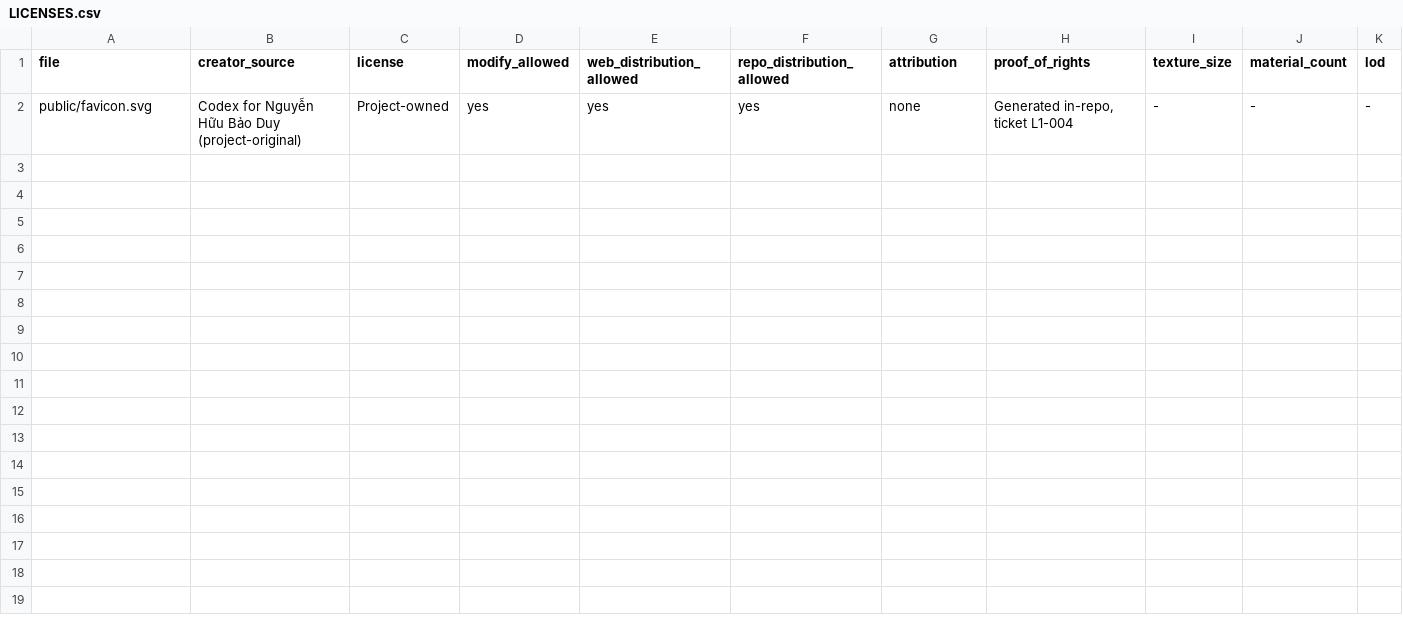
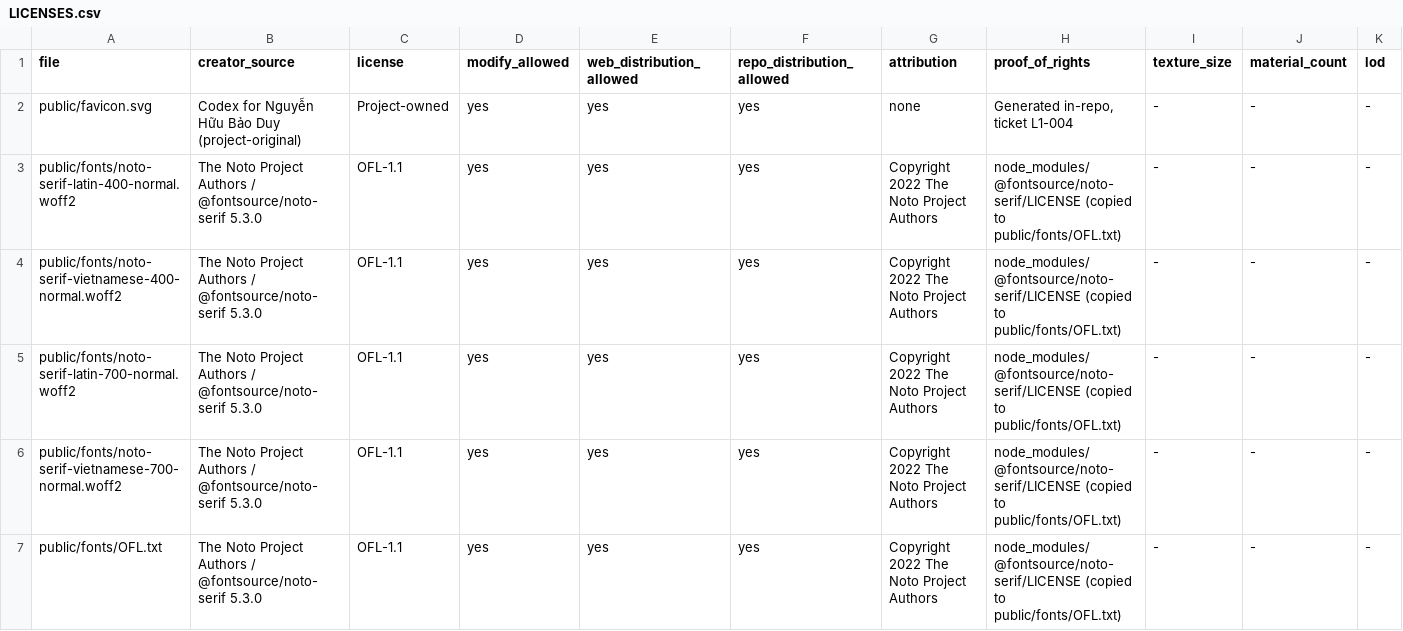
Before and after one commit to Crozn1812/the-quiet-atlas, a CSV file: assets/LICENSES.csv, drawn as a sheet; only a part is shown; rows hold the shown columns only; the diff names each change by its address in the sheet, - before the commit and + after, or states it on an @@ line.

```diff
--- a/assets/LICENSES.csv
+++ b/assets/LICENSES.csv
+row 3: public/fonts/noto-serif-latin-400-normal.woff2 | The Noto Project Authors / @fontsource/noto-serif 5.3.0 | OFL-1.1 | yes | yes | yes | Copyright 2022 The Noto Project Authors | node_modules/@fontsource/noto-serif/LICENSE (copied to public/fonts/OFL.txt) | - | - | -
+row 4: public/fonts/noto-serif-vietnamese-400-normal.woff2 | The Noto Project Authors / @fontsource/noto-serif 5.3.0 | OFL-1.1 | yes | yes | yes | Copyright 2022 The Noto Project Authors | node_modules/@fontsource/noto-serif/LICENSE (copied to public/fonts/OFL.txt) | - | - | -
+row 5: public/fonts/noto-serif-latin-700-normal.woff2 | The Noto Project Authors / @fontsource/noto-serif 5.3.0 | OFL-1.1 | yes | yes | yes | Copyright 2022 The Noto Project Authors | node_modules/@fontsource/noto-serif/LICENSE (copied to public/fonts/OFL.txt) | - | - | -
+row 6: public/fonts/noto-serif-vietnamese-700-normal.woff2 | The Noto Project Authors / @fontsource/noto-serif 5.3.0 | OFL-1.1 | yes | yes | yes | Copyright 2022 The Noto Project Authors | node_modules/@fontsource/noto-serif/LICENSE (copied to public/fonts/OFL.txt) | - | - | -
+row 7: public/fonts/OFL.txt | The Noto Project Authors / @fontsource/noto-serif 5.3.0 | OFL-1.1 | yes | yes | yes | Copyright 2022 The Noto Project Authors | node_modules/@fontsource/noto-serif/LICENSE (copied to public/fonts/OFL.txt) | - | - | -
```
Also changed, not shown: 9 other files.
